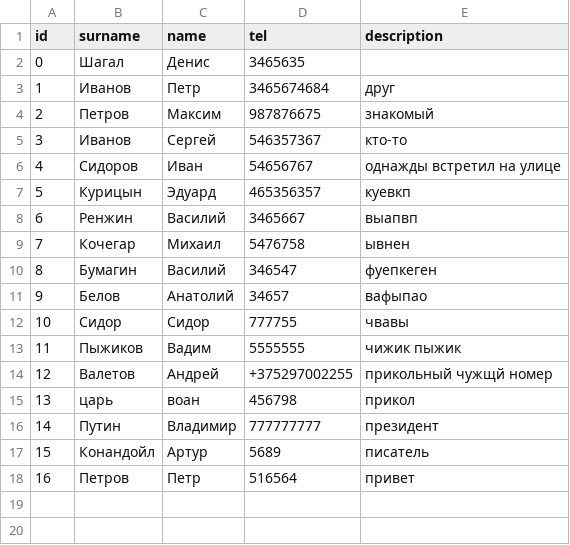
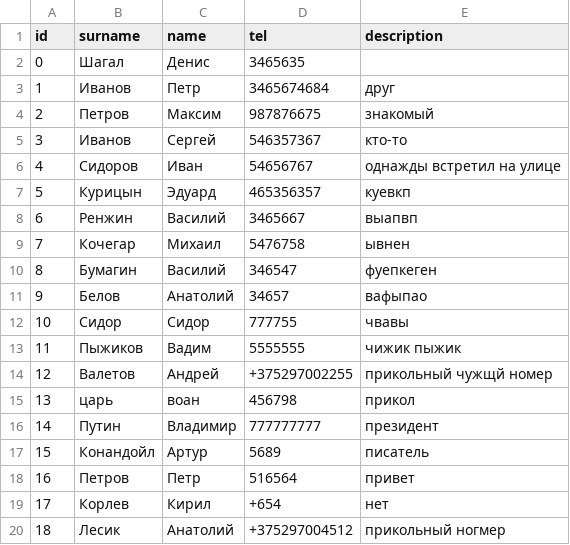
Before and after one commit to GrafanyS/phone_directory, a CSV file: DB_Directory/phone_directory.csv, drawn as a sheet.

```diff
--- a/DB_Directory/phone_directory.csv
+++ b/DB_Directory/phone_directory.csv
@@ -18 +18,3 @@ id,surname,name,tel,description
 16,Петров,Петр,516564,привет
+17,Корлев,Кирил,+654,нет
+18,Лесик,Анатолий,+375297004512,прикольный ногмер
```
Also changed, not shown: DB_export/phone_directory_export.csv, 15 other files.
